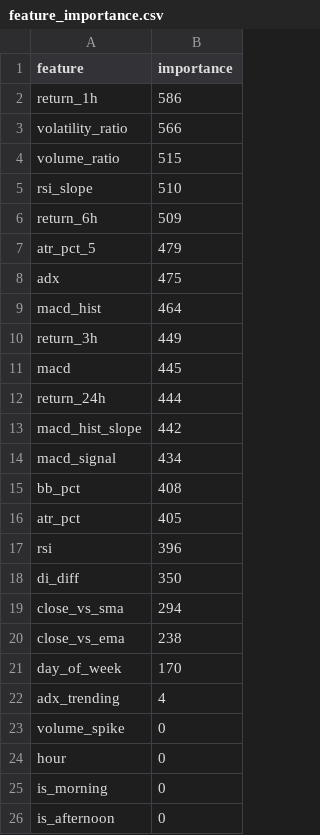
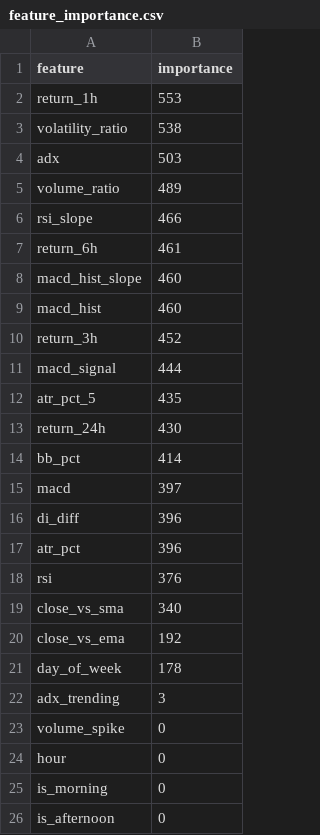
Before and after one commit to Shashwat-911/Autonomous-Stock-Trading-System, a CSV file: ml/feature_importance.csv, drawn as a sheet.

```diff
--- a/ml/feature_importance.csv
+++ b/ml/feature_importance.csv
@@ -1,23 +1,23 @@
 feature,importance
-return_1h,586
-volatility_ratio,566
-volume_ratio,515
-rsi_slope,510
-return_6h,509
-atr_pct_5,479
-adx,475
-macd_hist,464
-return_3h,449
-macd,445
-return_24h,444
-macd_hist_slope,442
-macd_signal,434
-bb_pct,408
-atr_pct,405
-rsi,396
-di_diff,350
-close_vs_sma,294
-close_vs_ema,238
-day_of_week,170
-adx_trending,4
+return_1h,553
+volatility_ratio,538
+adx,503
+volume_ratio,489
+rsi_slope,466
+return_6h,461
+macd_hist_slope,460
+macd_hist,460
+return_3h,452
+macd_signal,444
+atr_pct_5,435
+return_24h,430
+bb_pct,414
+macd,397
+di_diff,396
+atr_pct,396
+rsi,376
+close_vs_sma,340
+close_vs_ema,192
+day_of_week,178
+adx_trending,3
 volume_spike,0
```
Also changed, not shown: outputs/trade_history.csv, 4 other files.
